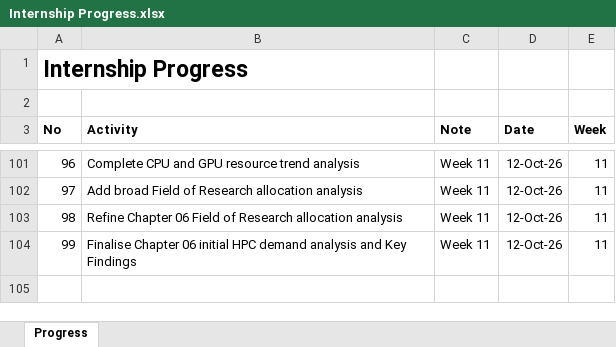
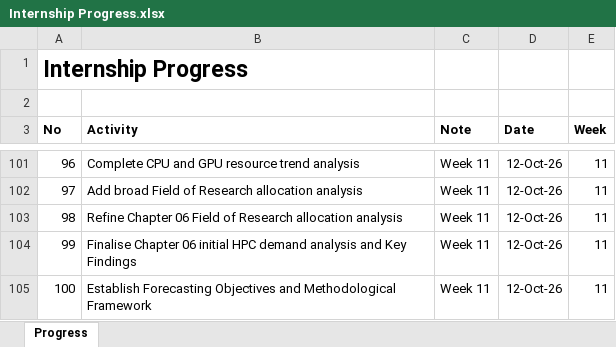
Before and after one commit to yusufkurniar/aas-supercomputing-demand-forecasting, an Excel workbook: assets/progress/Internship Progress.xlsx, sheet Progress, drawn as a sheet; only a part is shown, gaps mark what is left out; values as stored, in another font and other column widths than the file's, no borders; the diff names each change by its address in the sheet, - before the commit and + after, or states it on an @@ line.

Commit message:
**Establish Forecasting Objectives and Methodological Framework**
- Define the purpose and objectives of HPC demand forecasting through 2030.
- Establish the focus on researcher demand and CPU-equivalent core-hours.
- Prioritise interpretable linear and log-linear forecasting approaches.
- Incorporate expert feedback on the 2026 demand increase and historical data limitations.
- Outline sensitivity analysis and evidence-informed infrastructure planning scenarios.

```diff
--- a/assets/progress/Internship Progress.xlsx (sheet Progress)
+++ b/assets/progress/Internship Progress.xlsx (sheet Progress)
+row 105: 100 | Establish Forecasting Objectives and Methodological Framework | Week 11 | 12-Oct-26 | 11
```
Also changed, not shown: assets/data/data clean/integrated_hpc_source_data.xlsx, assets/data/data clean/reconciled_demand_allocation_summary.xlsx, 17 other files.
